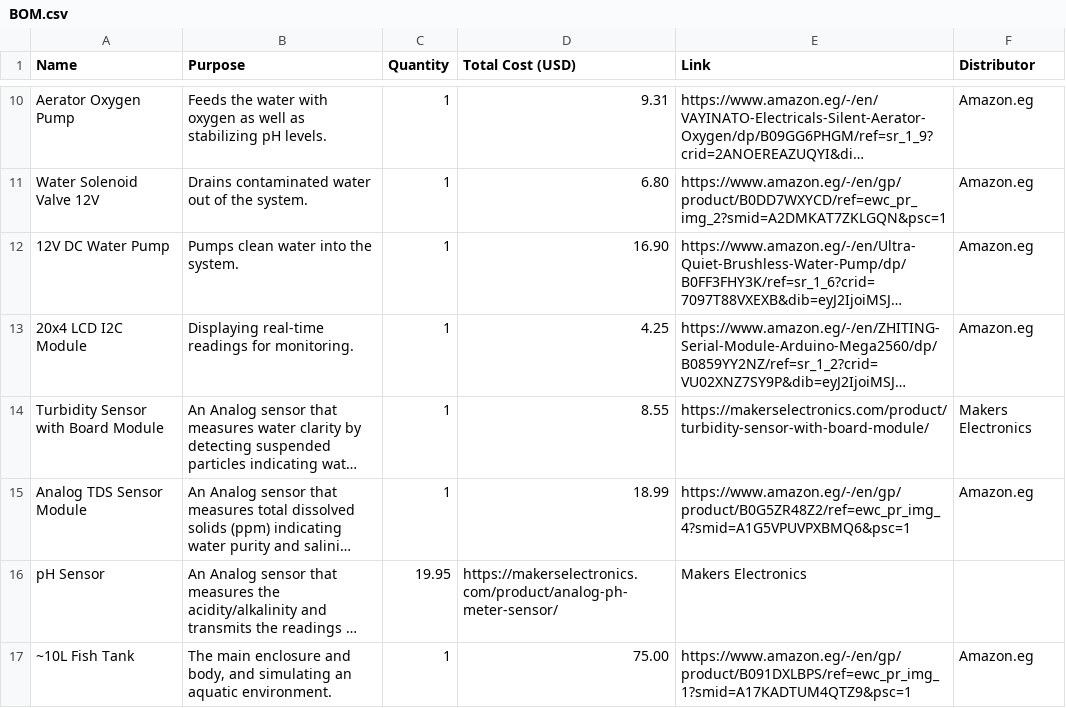
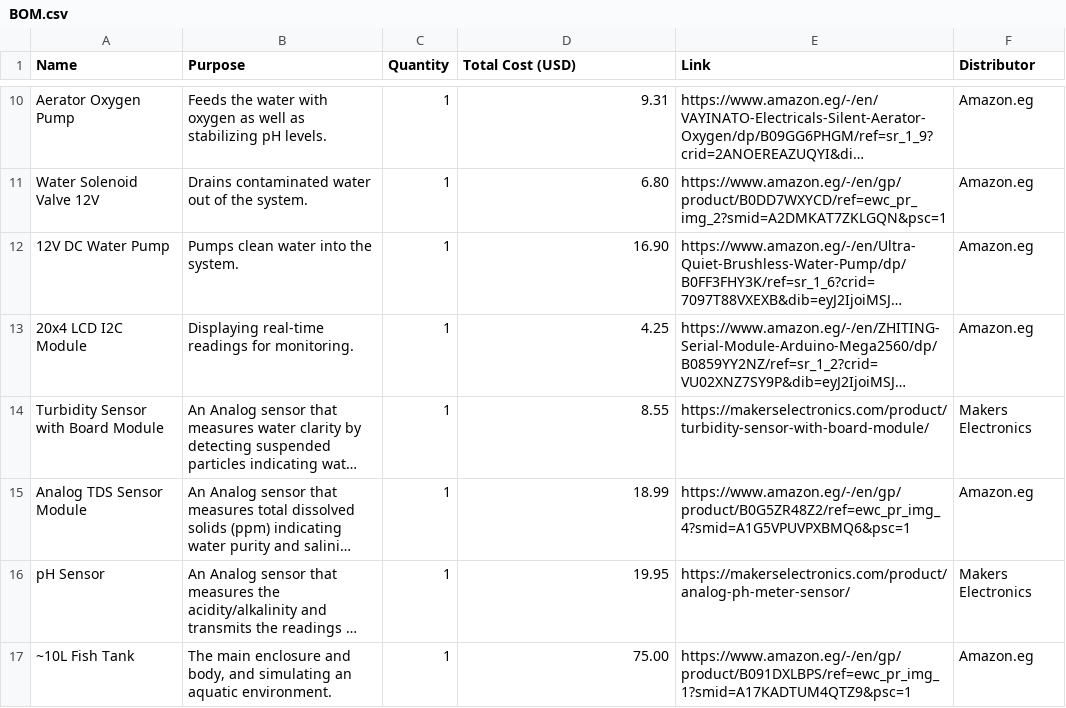
Before and after one commit to Omar-404-BlackOps/AquaTrident, a CSV file: BOM.csv, drawn as a sheet; only a part is shown, gaps mark what is left out; long unchanged cells end in …; the diff names each change by its address in the sheet, - before the commit and + after, or states it on an @@ line.

Commit message:
Fixing a format issue in BOM.csv

```diff
--- a/BOM.csv
+++ b/BOM.csv
-C16 (Quantity): 19.95
+C16 (Quantity): 1
-D16 (Total Cost (USD)): https://makerselectronics.com/product/analog-ph-meter-sensor/
+D16 (Total Cost (USD)): 19.95
-E16 (Link): Makers Electronics
+E16 (Link): https://makerselectronics.com/product/analog-ph-meter-sensor/
-F16 (Distributor): (empty)
+F16 (Distributor): Makers Electronics
```
